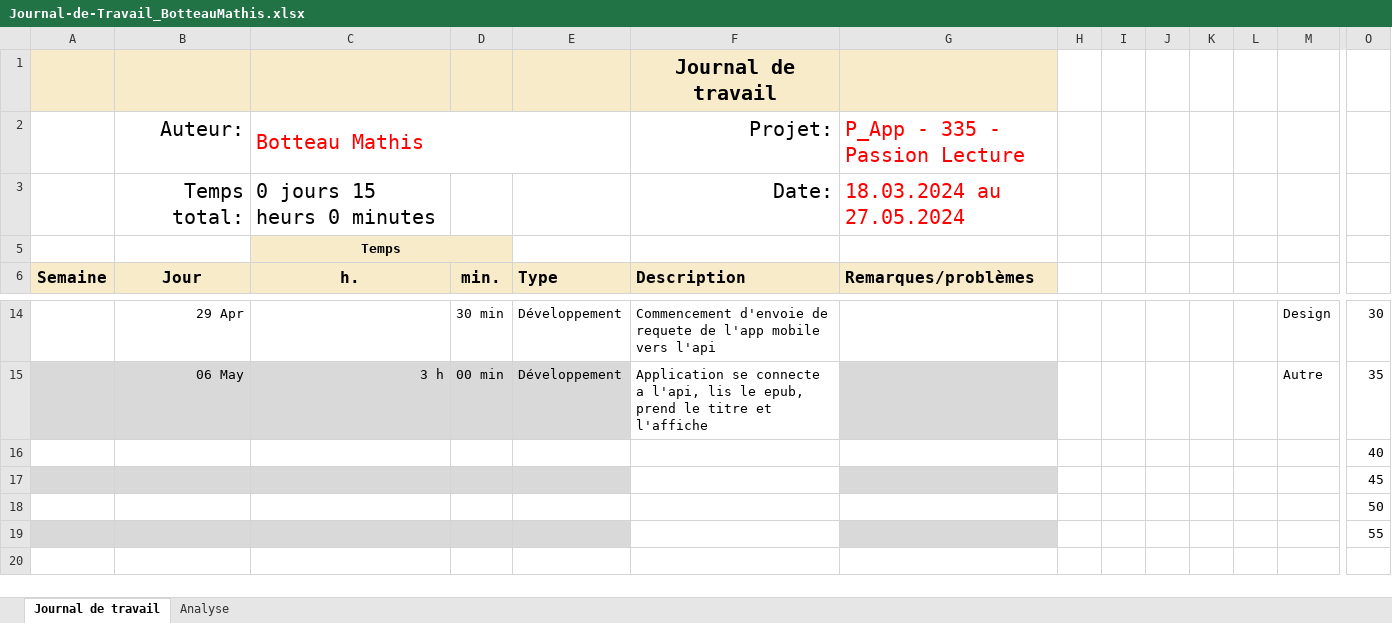
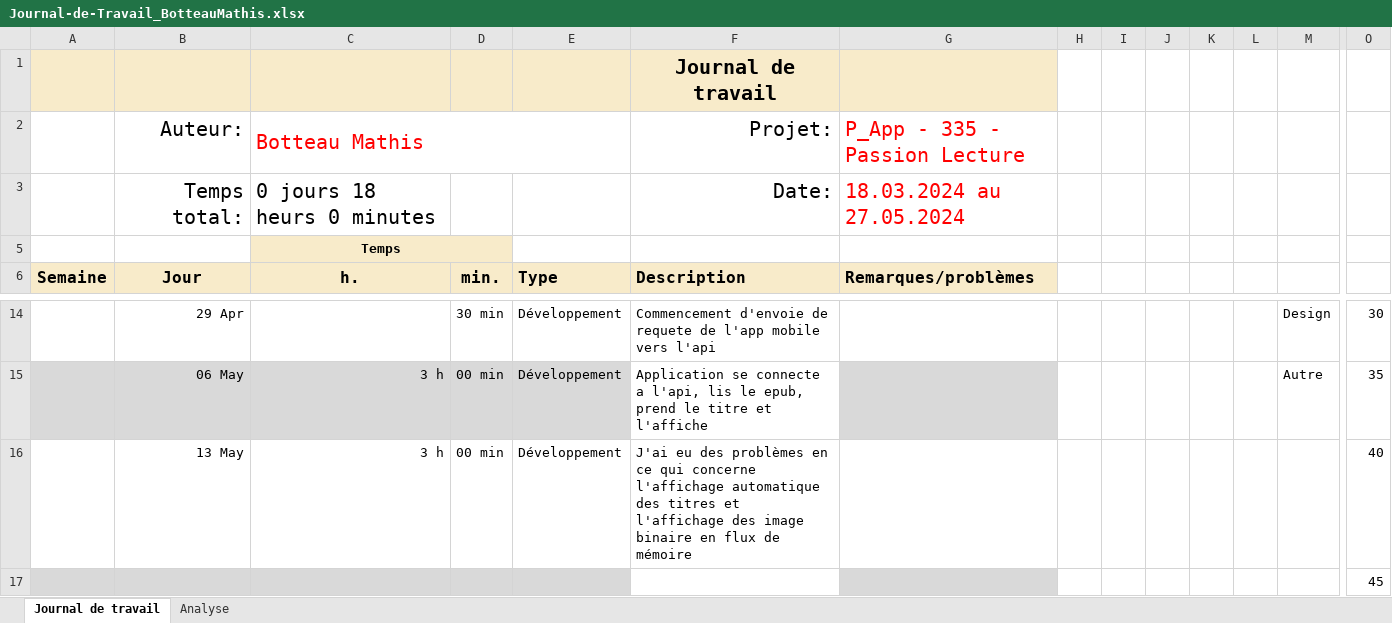
Before and after one commit to Froglaprod/P_AppMobile, an Excel workbook: Documents/Journal-de-Travail_BotteauMathis.xlsx, sheet Journal de travail, drawn as a sheet; only a part is shown, gaps mark what is left out; the shorter side is filled out with more unchanged rows; values as stored, in another font and other column widths than the file's, no borders; conditional formats and table styles not drawn; removed rows and columns are numbered as before the commit, all else as after; rows hold the shown columns only; the diff names each change by its address in the sheet, - before the commit and + after, or states it on an @@ line.

```diff
--- a/Documents/Journal-de-Travail_BotteauMathis.xlsx (sheet Journal de travail)
+++ b/Documents/Journal-de-Travail_BotteauMathis.xlsx (sheet Journal de travail)
-C3 (h.): 0 jours 15 heurs 0 minutes
+C3 (h.): 0 jours 18 heurs 0 minutes
-row 16:  |  |  |  |  |  |  |  |  |  |  |  |  | 40
+row 16:  | 13 May | 3 h | 00 min | Développement | J'ai eu des problèmes en ce qui concerne l'affichage automatique des titres et l'affichage des image binaire en flux de mémoire |  |  |  |  |  |  |  | 40
```
Also changed, not shown: sheet Analyse, hidden cells, charts or pictures, 2 other files.
